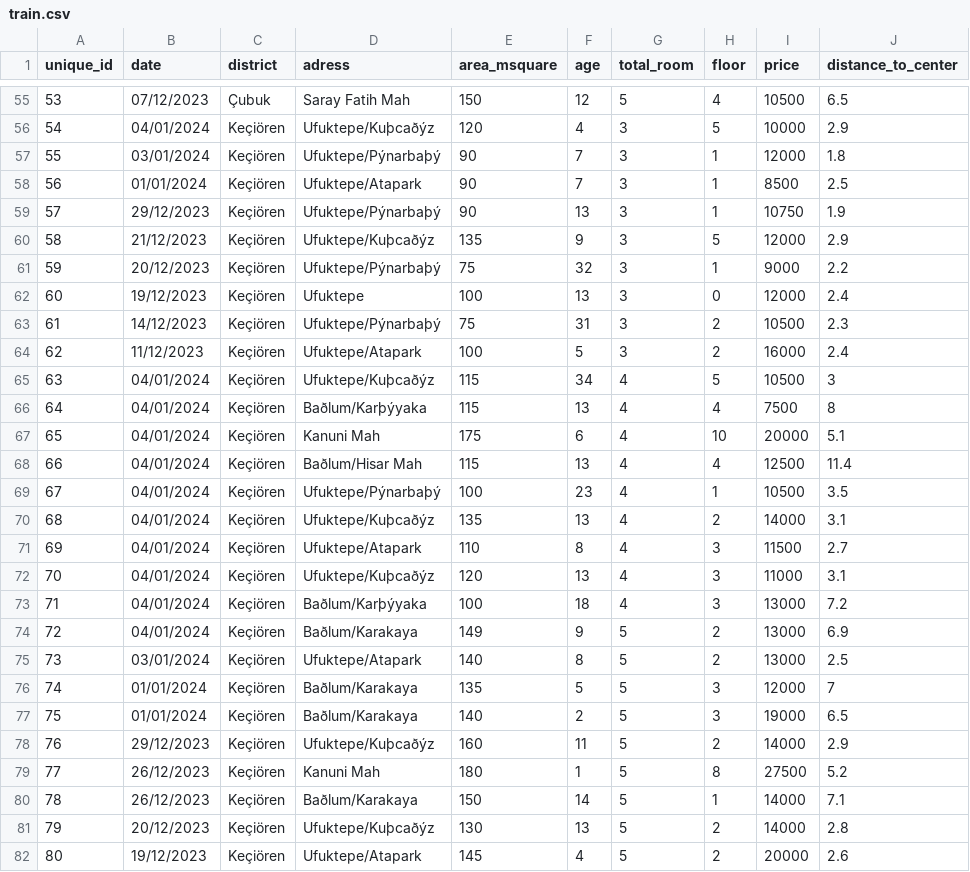
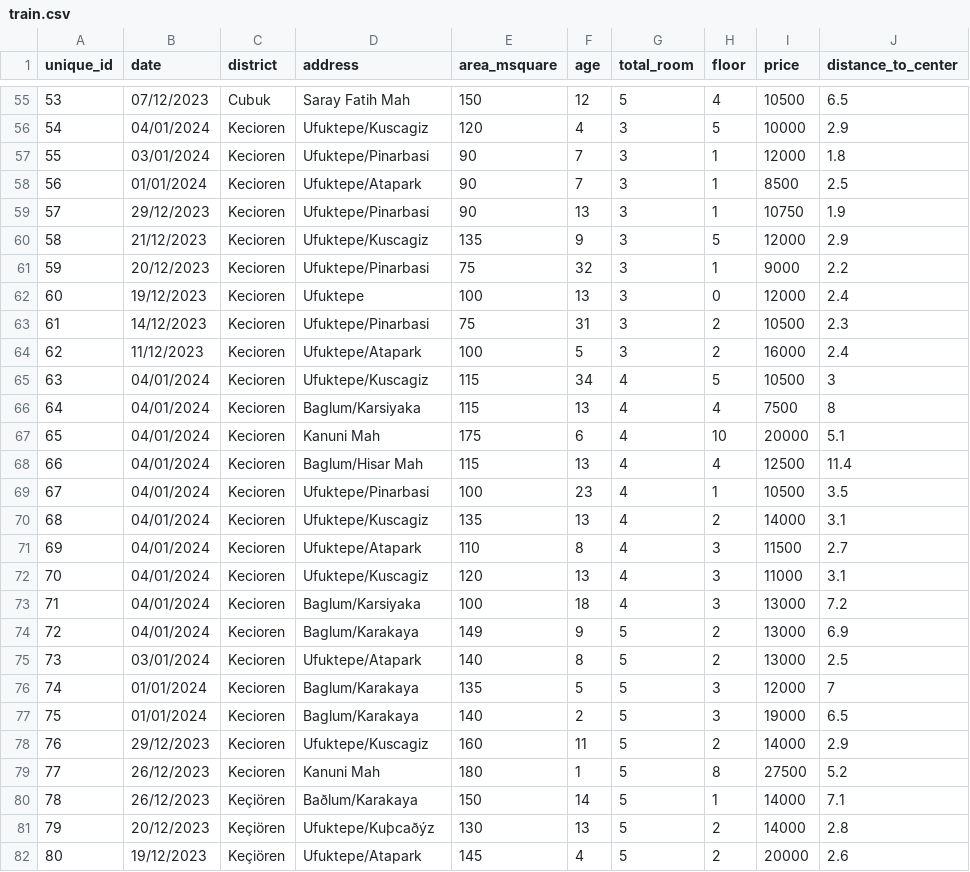
Before and after one commit to yavuzibr/House-Price-Prediction, a CSV file: dataset/train.csv, drawn as a sheet; only a part is shown, gaps mark what is left out; the diff covers the shown part only; the diff names each change by its address in the sheet, - before the commit and + after, or states it on an @@ line.

```diff
--- a/dataset/train.csv
+++ b/dataset/train.csv
-D1: adress
+D1: address
-C55 (district): Çubuk
+C55 (district): Cubuk
-C56:C79 (district): Keçiören
+C56:C79 (district): Kecioren
-D56 (address): Ufuktepe/Kuþcaðýz
+D56 (address): Ufuktepe/Kuscagiz
-D57 (address): Ufuktepe/Pýnarbaþý
+D57 (address): Ufuktepe/Pinarbasi
-D59 (address): Ufuktepe/Pýnarbaþý
+D59 (address): Ufuktepe/Pinarbasi
-D60 (address): Ufuktepe/Kuþcaðýz
+D60 (address): Ufuktepe/Kuscagiz
-D61 (address): Ufuktepe/Pýnarbaþý
+D61 (address): Ufuktepe/Pinarbasi
-D63 (address): Ufuktepe/Pýnarbaþý
+D63 (address): Ufuktepe/Pinarbasi
-D65 (address): Ufuktepe/Kuþcaðýz
+D65 (address): Ufuktepe/Kuscagiz
-D66 (address): Baðlum/Karþýyaka
+D66 (address): Baglum/Karsiyaka
-D68 (address): Baðlum/Hisar Mah
+D68 (address): Baglum/Hisar Mah
-D69 (address): Ufuktepe/Pýnarbaþý
+D69 (address): Ufuktepe/Pinarbasi
-D70 (address): Ufuktepe/Kuþcaðýz
+D70 (address): Ufuktepe/Kuscagiz
-D72 (address): Ufuktepe/Kuþcaðýz
+D72 (address): Ufuktepe/Kuscagiz
-D73 (address): Baðlum/Karþýyaka
+D73 (address): Baglum/Karsiyaka
-D74 (address): Baðlum/Karakaya
+D74 (address): Baglum/Karakaya
-D76:D77 (address): Baðlum/Karakaya
+D76:D77 (address): Baglum/Karakaya
-D78 (address): Ufuktepe/Kuþcaðýz
+D78 (address): Ufuktepe/Kuscagiz
```
Also changed, not shown: 49 edited cells elsewhere in this file.
